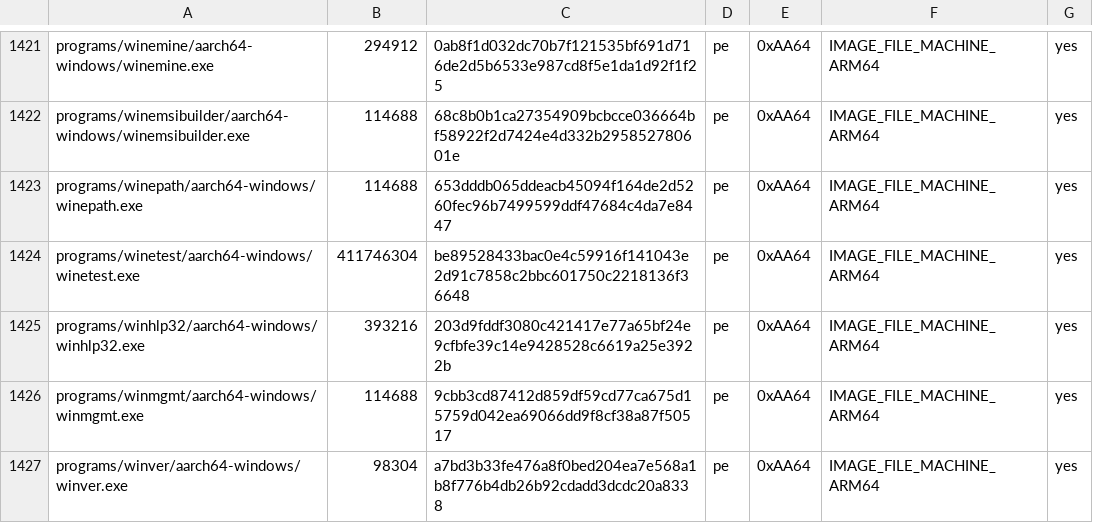
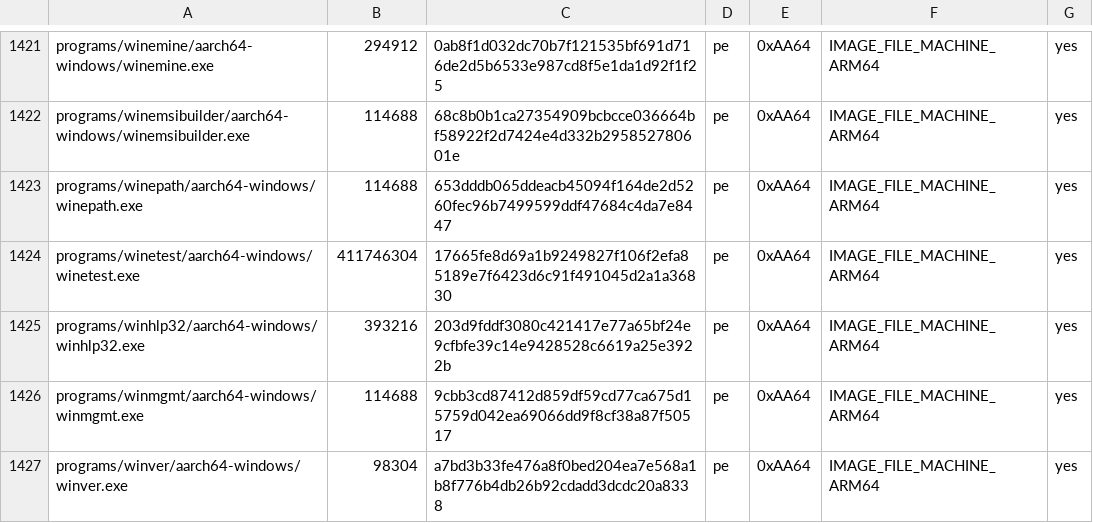
Before and after one commit to playportdev/playport, a TSV file: build/generated/wine-pe-aarch64-windows.tsv, drawn as a sheet; only a part is shown, gaps mark what is left out.

```diff
--- a/build/generated/wine-pe-aarch64-windows.tsv
+++ b/build/generated/wine-pe-aarch64-windows.tsv
@@ -1423,3 +1423,3 @@ programs/winemsibuilder/aarch64-windows/winemsibuilder.exe	114688	68c8b0b1ca2735
 programs/winepath/aarch64-windows/winepath.exe	114688	653dddb065ddeacb45094f164de2d5260fec96b7499599ddf47684c4da7e8447	pe	0xAA64	IMAGE_FILE_MACHINE_ARM64	yes
-programs/winetest/aarch64-windows/winetest.exe	411746304	be89528433bac0e4c59916f141043e2d91c7858c2bbc601750c2218136f36648	pe	0xAA64	IMAGE_FILE_MACHINE_ARM64	yes
+programs/winetest/aarch64-windows/winetest.exe	411746304	17665fe8d69a1b9249827f106f2efa85189e7f6423d6c91f491045d2a1a36830	pe	0xAA64	IMAGE_FILE_MACHINE_ARM64	yes
 programs/winhlp32/aarch64-windows/winhlp32.exe	393216	203d9fddf3080c421417e77a65bf24e9cfbfe39c14e9428528c6619a25e3922b	pe	0xAA64	IMAGE_FILE_MACHINE_ARM64	yes
```
Also changed, not shown: build/generated/wine-pe-i386-windows.tsv, 9 other files.
